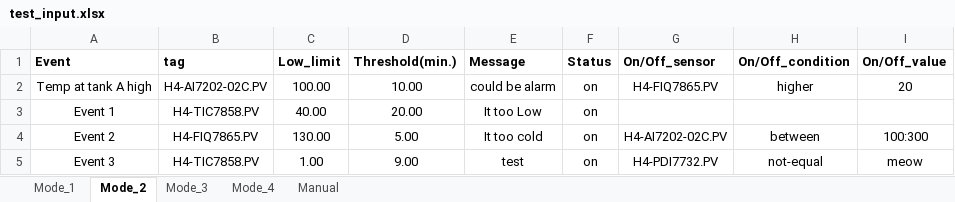
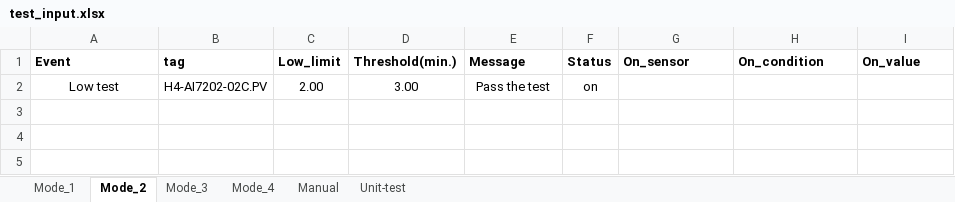
Before and after one commit to PakornAP/Sensors-MS_team-Notification, an Excel workbook: data/test_input.xlsx, sheet Mode_2, drawn as a sheet; values as stored, in another font and other column widths than the file's, no borders; removed rows and columns are numbered as before the commit, all else as after; the diff names each change by its address in the sheet, - before the commit and + after, or states it on an @@ line.

```diff
--- a/data/test_input.xlsx (sheet Mode_2)
+++ b/data/test_input.xlsx (sheet Mode_2)
+sheet tab: Unit-test
-G1: On/Off_sensor
+G1: On_sensor
-H1: On/Off_condition
+H1: On_condition
-I1: On/Off_value
+I1: On_value
-row 2: Temp at tank A high | H4-AI7202-02C.PV | 100.00 | 10.00 | could be alarm | on | H4-FIQ7865.PV | higher | 20
-row 3: Event 1 | H4-TIC7858.PV | 40.00 | 20.00 | It too Low | on
-row 4: Event 2 | H4-FIQ7865.PV | 130.00 | 5.00 | It too cold | on | H4-AI7202-02C.PV | between | 100:300
-row 5: Event 3 | H4-TIC7858.PV | 1.00 | 9.00 | test | on | H4-PDI7732.PV | not-equal | meow
+row 2: Low test | H4-AI7202-02C.PV | 2.00 | 3.00 | Pass the test | on
```
Also changed, not shown: sheet Mode_3, sheet Mode_1, sheet Mode_4, 1 other file.
